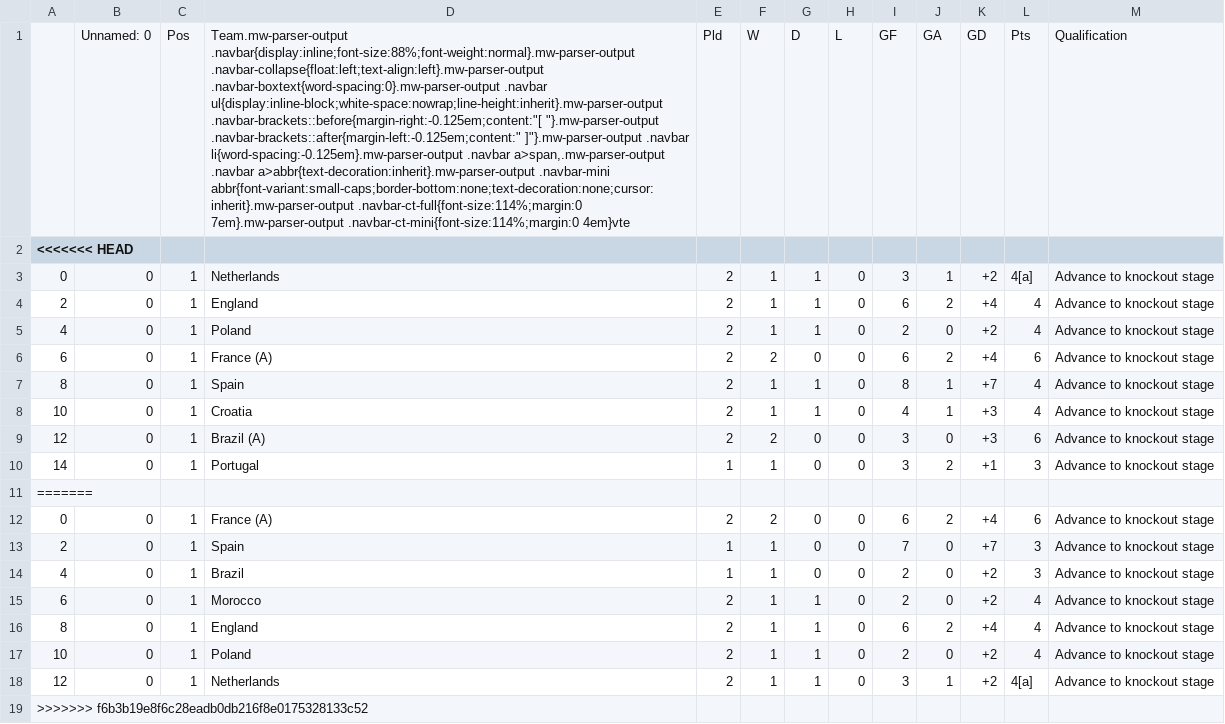
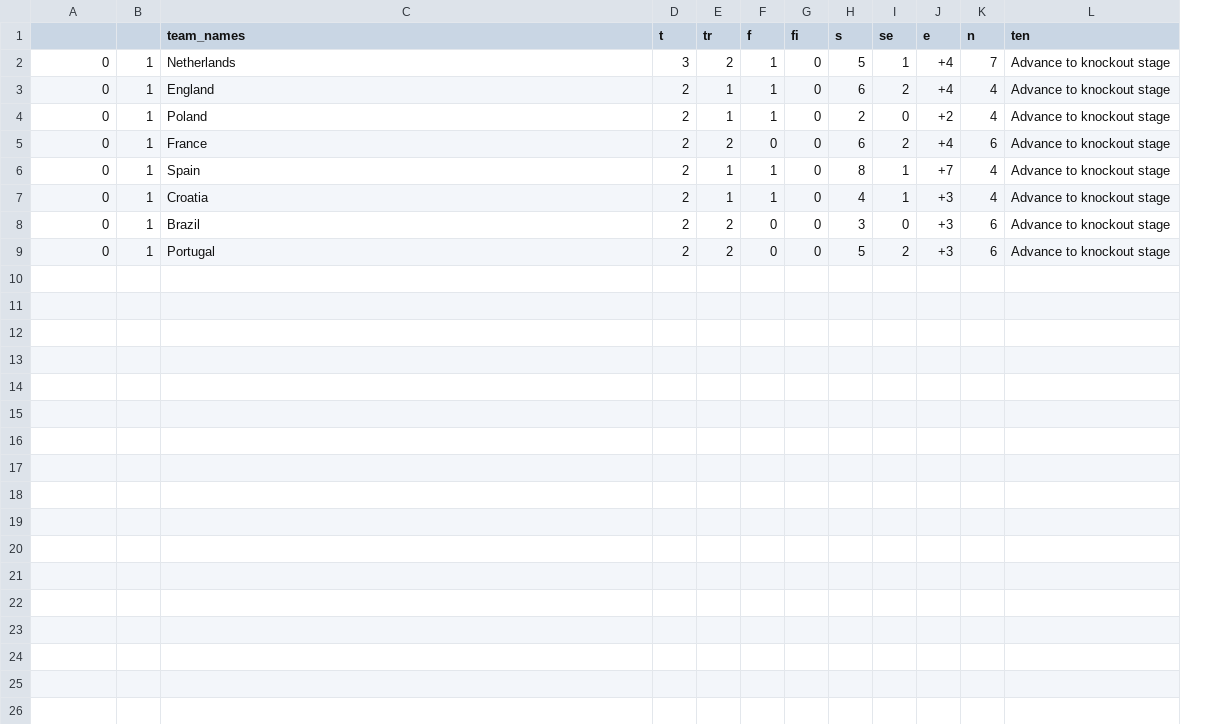
Before and after one commit to muabdali/betCalc, a CSV file: First2ptstandings.csv, drawn as a sheet; removed rows and columns are numbered as before the commit, all else as after; the diff names each change by its address in the sheet, - before the commit and + after, or states it on an @@ line.

```diff
--- a/First2ptstandings.csv
+++ b/First2ptstandings.csv
-column A (<<<<<<< HEAD), rows 3-9: 0 | 2 | 4 | 6 | 8 | 10 | 12; row 12: 0
-row 1:  | Unnamed: 0 | Pos | Team.mw-parser-output .navbar{display:inline;font-size:88%;font-weight:normal}.mw-parser-output .navbar-collapse{float:left;text-align:left}.mw-parser-output .navbar-boxtext{word-spacing:0}.mw-parser-output .navbar ul{display:inline-block;white-space:nowrap;line-height:inherit}.mw-parser-output .navbar-brackets::before{margin-right:-0.125em;content:"[ "}.mw-parser-output .navbar-brackets::after{margin-left:-0.125em;content:" ]"}.mw-parser-output .navbar li{word-spacing:-0.125em}.mw-parser-output .navbar a>span,.mw-parser-output .navbar a>abbr{text-decoration:inherit}.mw-parser-output .navbar-mini abbr{font-variant:small-caps;border-bottom:none;text-decoration:none;cursor:inherit}.mw-parser-output .navbar-ct-full{font-size:114%;margin:0 7em}.mw-parser-output .navbar-ct-mini{font-size:114%;margin:0 4em}vte | Pld | W | D | L | GF | GA | GD | Pts | Qualification
-C1: (empty)
+C1: team_names
-D1: (empty)
+D1: t
-E1: (empty)
+E1: tr
-F1: (empty)
+F1: f
-G1: (empty)
+G1: fi
-H1: (empty)
+H1: s
-I1: (empty)
+I1: se
-J1: (empty)
+J1: e
-K1: (empty)
+K1: n
-L1: (empty)
+L1: ten
-D2 (t): 2
+D2 (t): 3
-E2 (tr): 1
+E2 (tr): 2
-H2 (s): 3
+H2 (s): 5
-J2 (e): +2
+J2 (e): +4
-K2 (n): 4[a]
+K2 (n): 7
-C5 (team_names): France (A)
+C5 (team_names): France
-C8 (team_names): Brazil (A)
+C8 (team_names): Brazil
-row 10: 14 | 0 | 1 | Portugal | 1 | 1 | 0 | 0 | 3 | 2 | +1 | 3 | Advance to knockout stage
-row 11: =======
-C9 (team_names): France (A)
+C9 (team_names): Portugal
-H9 (s): 6
+H9 (s): 5
-J9 (e): +4
+J9 (e): +3
-row 13: 2 | 0 | 1 | Spain | 1 | 1 | 0 | 0 | 7 | 0 | +7 | 3 | Advance to knockout stage
-row 14: 4 | 0 | 1 | Brazil | 1 | 1 | 0 | 0 | 2 | 0 | +2 | 3 | Advance to knockout stage
-row 15: 6 | 0 | 1 | Morocco | 2 | 1 | 1 | 0 | 2 | 0 | +2 | 4 | Advance to knockout stage
-row 16: 8 | 0 | 1 | England | 2 | 1 | 1 | 0 | 6 | 2 | +4 | 4 | Advance to knockout stage
-row 17: 10 | 0 | 1 | Poland | 2 | 1 | 1 | 0 | 2 | 0 | +2 | 4 | Advance to knockout stage
-row 18: 12 | 0 | 1 | Netherlands | 2 | 1 | 1 | 0 | 3 | 1 | +2 | 4[a] | Advance to knockout stage
-row 19: >>>>>>> f6b3b19e8f6c28eadb0db216f8e0175328133c52
```
Also changed, not shown: GroupE.csv, GroupF.csv, 7 other files.
